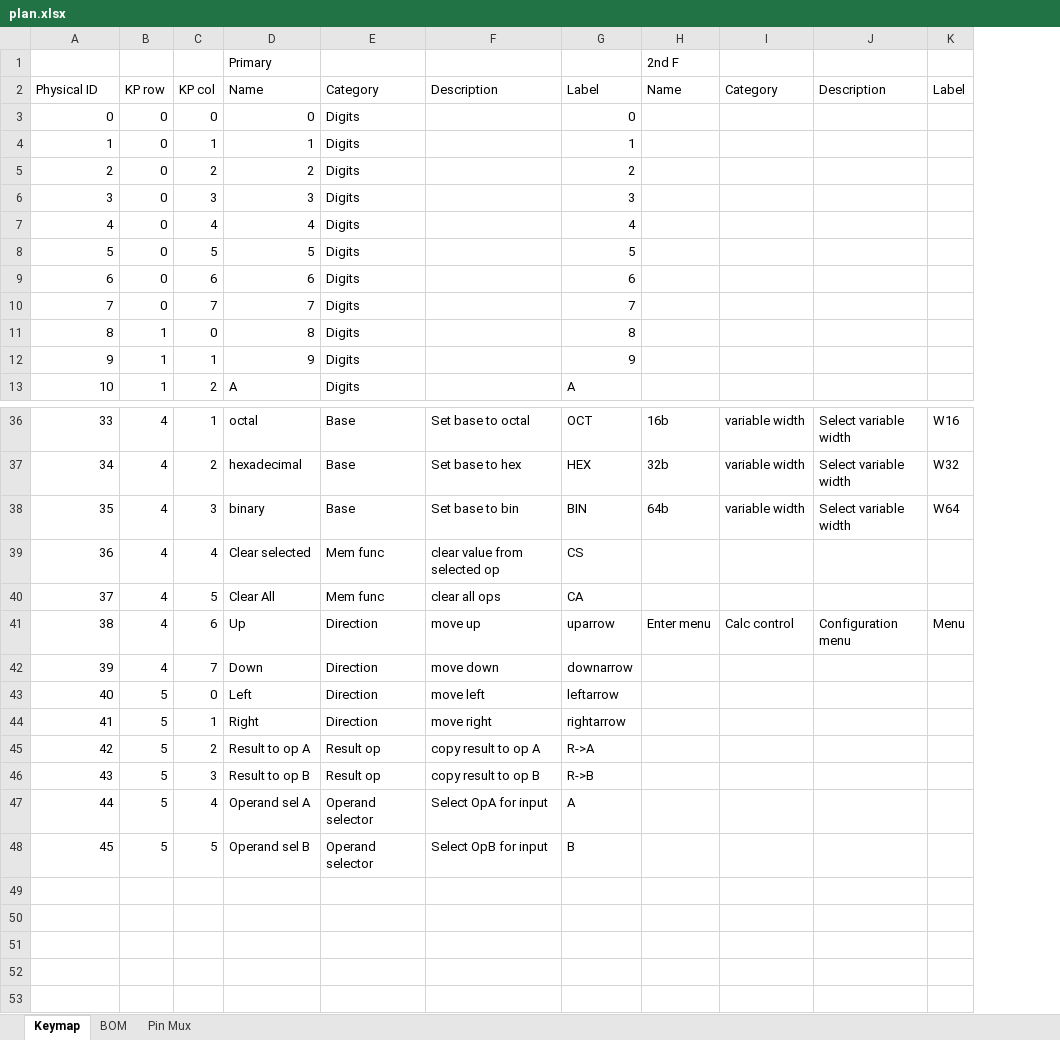
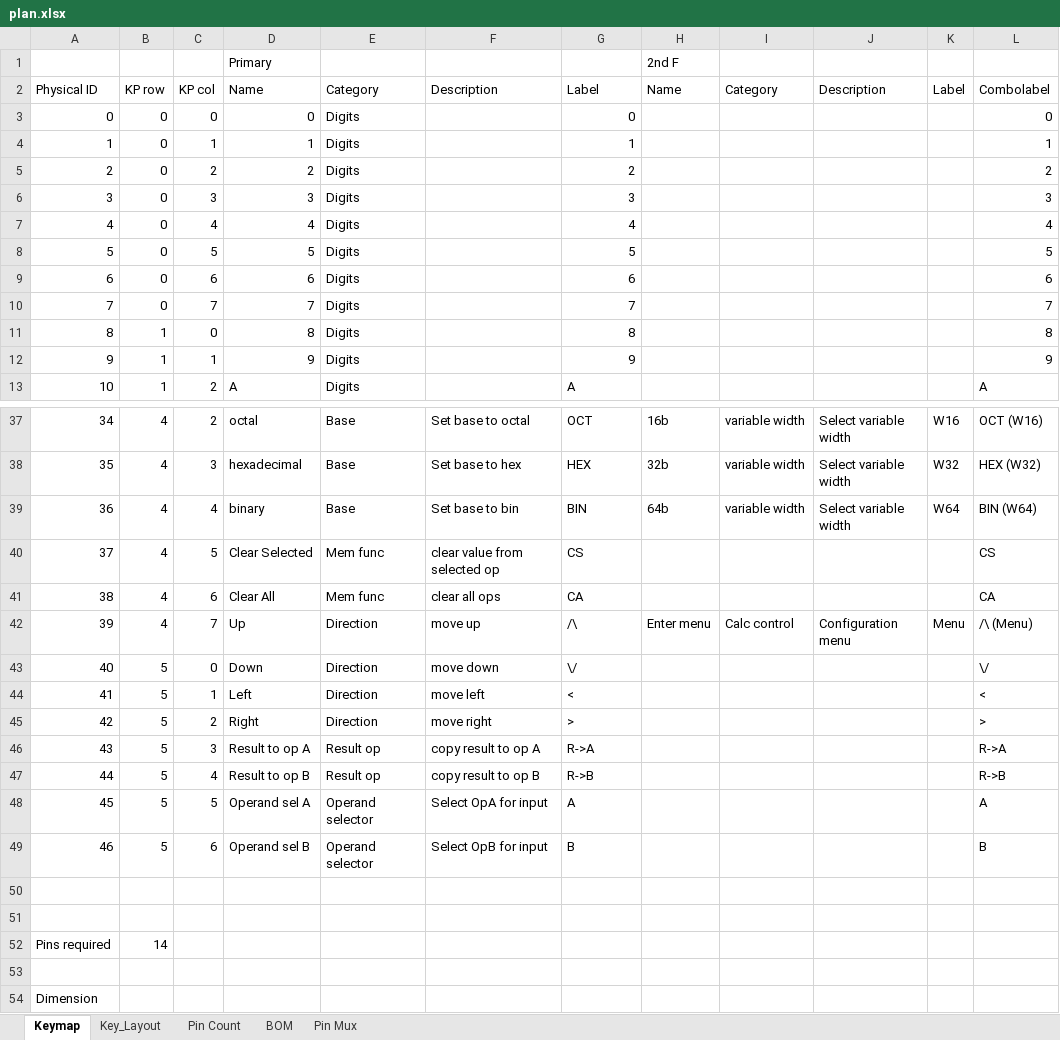
Before and after one commit to francisconroy/binulator, an Excel workbook: plan.xlsx, sheet Keymap, drawn as a sheet; only a part is shown, gaps mark what is left out; values as stored, in another font and other column widths than the file's, no borders; addresses are those after the commit; the diff covers the shown part only; the diff names each change by its address in the sheet, - before the commit and + after, or states it on an @@ line.

```diff
--- a/plan.xlsx (sheet Keymap)
+++ b/plan.xlsx (sheet Keymap)
+sheet tab: Key_Layout
+sheet tab: Pin Count
+column L, rows 2-13: Combolabel | 0 | 1 | 2 | 3 | 4 | 5 | 6 | 7 | 8 | 9 | A; rows 37-49: OCT (W16) | HEX (W32) | BIN (W64) | CS | CA | /\ (Menu) | \/ | < | > | R->A | R->B | A | B
@@ column A renumbered between rows 26 and 49 @@
-C37: 1
+C37: 2
-C38: 2
+C38: 3
-C39: 3
+C39: 4
-C40: 4
+C40: 5
-D40: Clear selected
+D40: Clear Selected
-C41: 5
+C41: 6
-C42: 6
+C42: 7
-G42: uparrow
+G42: /\
-B43: 4
+B43: 5
-C43: 7
+C43: 0
-G43: downarrow
+G43: \/
-C44: 0
+C44: 1
-G44: leftarrow
+G44: <
-C45: 1
+C45: 2
-G45: rightarrow
+G45: >
-C46: 2
+C46: 3
-C47: 3
+C47: 4
-C48: 4
+C48: 5
-C49: 5
+C49: 6
+row 50: (empty)
+row 51: (empty)
+row 52: Pins required | 14
+row 53: (empty)
+row 54: Dimension
```
Also changed, not shown: 1 added row and 37 edited cells elsewhere in this sheet, formulas that keep their value.
